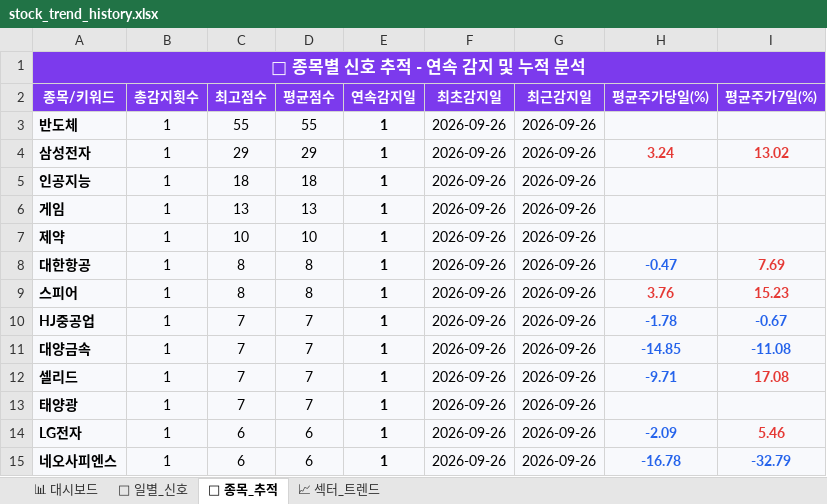
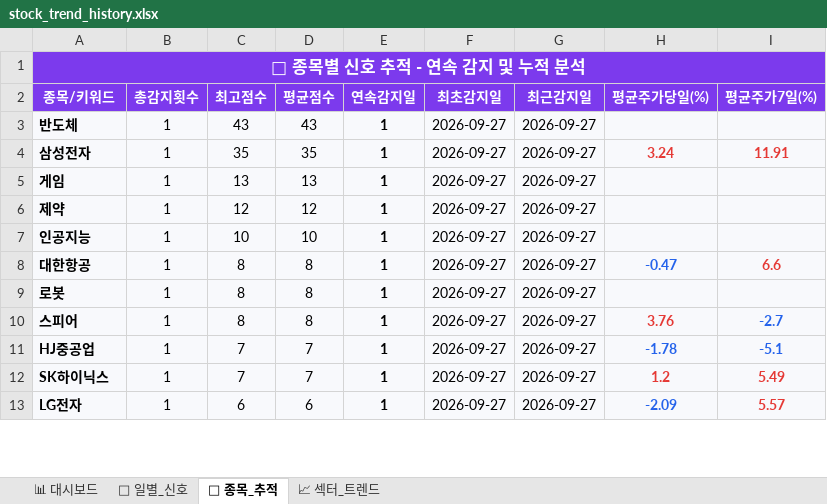
Before and after one commit to makitjung/stock-platform, an Excel workbook: trend/stock_trend_history.xlsx, sheet 🎯 종목_추적, drawn as a sheet; only a part is shown; values as stored, in another font and other column widths than the file's, no borders; removed rows and columns are numbered as before the commit, all else as after; the diff covers the shown part only; the diff names each change by its address in the sheet, - before the commit and + after, or states it on an @@ line.

```diff
--- a/trend/stock_trend_history.xlsx (sheet 🎯 종목_추적)
+++ b/trend/stock_trend_history.xlsx (sheet 🎯 종목_추적)
-C3 (최고점수): 55
+C3 (최고점수): 43
-D3 (평균점수): 55
+D3 (평균점수): 43
-F3:F4 (최초감지일): 2026-09-26
+F3:F4 (최초감지일): 2026-09-27
-G3:G4 (최근감지일): 2026-09-26
+G3:G4 (최근감지일): 2026-09-27
-C4 (최고점수): 29
+C4 (최고점수): 35
-D4 (평균점수): 29
+D4 (평균점수): 35
-I4 (평균주가7일(%)): 13.02
+I4 (평균주가7일(%)): 11.91
-row 5: 인공지능 | 1 | 18 | 18 | 1 | 2026-09-26 | 2026-09-26
-F5:F6 (최초감지일): 2026-09-26
+F5:F6 (최초감지일): 2026-09-27
-G5:G6 (최근감지일): 2026-09-26
+G5:G6 (최근감지일): 2026-09-27
-C6 (최고점수): 10
+C6 (최고점수): 12
-D6 (평균점수): 10
+D6 (평균점수): 12
+row 7: 인공지능 | 1 | 10 | 10 | 1 | 2026-09-27 | 2026-09-27
-F8 (최초감지일): 2026-09-26
+F8 (최초감지일): 2026-09-27
-G8 (최근감지일): 2026-09-26
+G8 (최근감지일): 2026-09-27
-I8 (평균주가7일(%)): 7.69
+I8 (평균주가7일(%)): 6.6
+row 9: 로봇 | 1 | 8 | 8 | 1 | 2026-09-27 | 2026-09-27
-F10:F12 (최초감지일): 2026-09-26
+F10:F12 (최초감지일): 2026-09-27
-G10:G12 (최근감지일): 2026-09-26
+G10:G12 (최근감지일): 2026-09-27
-I10 (평균주가7일(%)): 15.23
+I10 (평균주가7일(%)): -2.7
-I10 text colour: #E53935
+I10 text colour: #2563EB
-I11 (평균주가7일(%)): -0.67
+I11 (평균주가7일(%)): -5.1
-A12 (종목/키워드): 대양금속
+A12 (종목/키워드): SK하이닉스
-H12 (평균주가당일(%)): -14.85
+H12 (평균주가당일(%)): 1.2
-H12:I12 text colour: #2563EB
+H12:I12 text colour: #E53935
-I12 (평균주가7일(%)): -11.08
+I12 (평균주가7일(%)): 5.49
-row 12: 셀리드 | 1 | 7 | 7 | 1 | 2026-09-26 | 2026-09-26 | -9.71 | 17.08
-row 13: 태양광 | 1 | 7 | 7 | 1 | 2026-09-26 | 2026-09-26
-F13 (최초감지일): 2026-09-26
+F13 (최초감지일): 2026-09-27
-G13 (최근감지일): 2026-09-26
+G13 (최근감지일): 2026-09-27
-I13 (평균주가7일(%)): 5.46
+I13 (평균주가7일(%)): 5.57
-row 15: 네오사피엔스 | 1 | 6 | 6 | 1 | 2026-09-26 | 2026-09-26 | -16.78 | -32.79
```
Also changed, not shown: 9 added rows, 7 removed rows, 97 edited cells and cell formats elsewhere in this sheet, sheet 📅 일별_신호, sheet 📈 섹터_트렌드, sheet 📊 대시보드, 13 other files.
